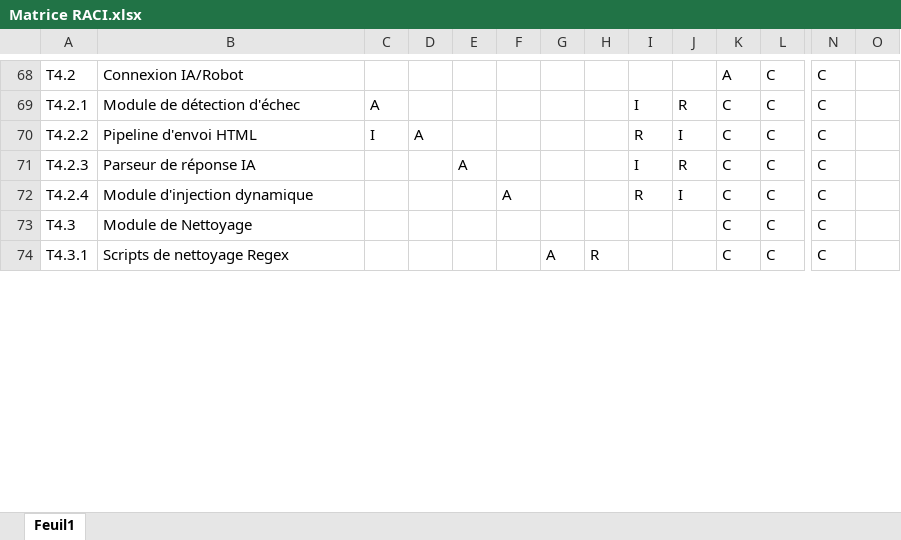
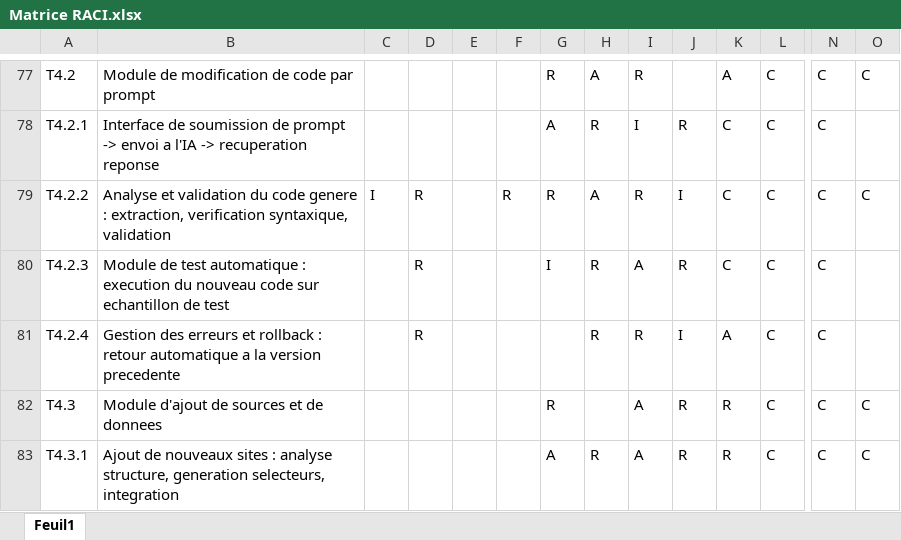
Before and after one commit to Louison-code/Projet-G1-G2, an Excel workbook: 00_GESTION_DE_PROJET/01_Cadrage/Matrice RACI.xlsx, sheet Feuil1, drawn as a sheet; only a part is shown, gaps mark what is left out; values as stored, in another font and other column widths than the file's, no cell formats; conditional formats not drawn; addresses are those after the commit; the diff covers the shown part only; the diff names each change by its address in the sheet, - before the commit and + after, or states it on an @@ line.

Commit message:
Mise à jour CDC V3, WBS et RACI — nouveau T4 pilotage IA
- Cahier des charges V3 : 100 000 entreprises, pilotage IA par prompts,
  suppression auto-réparation, nouveau T4
- WBS : T4 remplacé par Pilotage IA & Contrôle dynamique (T4.1-T4.6),
  T2 élargi (état de l'art LLM, benchmark Ollama, sécurité)
- RACI : nouveau T4, Ali ajouté, A redistribués, conseillers réduits
- Restructuration : document légal déplacé dans Charte éthique

```diff
--- a/00_GESTION_DE_PROJET/01_Cadrage/Matrice RACI.xlsx (sheet Feuil1)
+++ b/00_GESTION_DE_PROJET/01_Cadrage/Matrice RACI.xlsx (sheet Feuil1)
-B77: Connexion IA/Robot
+B77: Module de modification de code par prompt
-G77: (empty)
+G77: R
-H77: (empty)
+H77: A
-I77: (empty)
+I77: R
-O77: (empty)
+O77: C
-B78: Module de détection d'échec
+B78: Interface de soumission de prompt -> envoi a l'IA -> recuperation reponse
-C78: A
+C78: (empty)
-G78: (empty)
+G78: A
-H78: (empty)
+H78: R
-B79: Pipeline d'envoi HTML
+B79: Analyse et validation du code genere : extraction, verification syntaxique, validation
-D79: A
+D79: R
-F79: (empty)
+F79: R
-G79: (empty)
+G79: R
-H79: (empty)
+H79: A
-O79: (empty)
+O79: C
-B80: Parseur de réponse IA
+B80: Module de test automatique : execution du nouveau code sur echantillon de test
-D80:D81: (empty)
+D80:D81: R
-E80: A
+E80: (empty)
-G80: (empty)
+G80: I
-H80:H81: (empty)
+H80:H81: R
-I80: I
+I80: A
-B81: Module d'injection dynamique
+B81: Gestion des erreurs et rollback : retour automatique a la version precedente
-F81: A
+F81: (empty)
-K81: C
+K81: A
-B82: Module de Nettoyage
+B82: Module d'ajout de sources et de donnees
-G82: (empty)
+G82: R
-I82:I83: (empty)
+I82:I83: A
-J82:J83: (empty)
+J82:J83: R
-K82:K83: C
+K82:K83: R
-O82:O83: (empty)
+O82:O83: C
-B83: Scripts de nettoyage Regex
+B83: Ajout de nouveaux sites : analyse structure, generation selecteurs, integration
```
Also changed, not shown: 23 added rows, 2 removed rows and 177 edited cells elsewhere in this sheet, cell formats, 3 other files.
